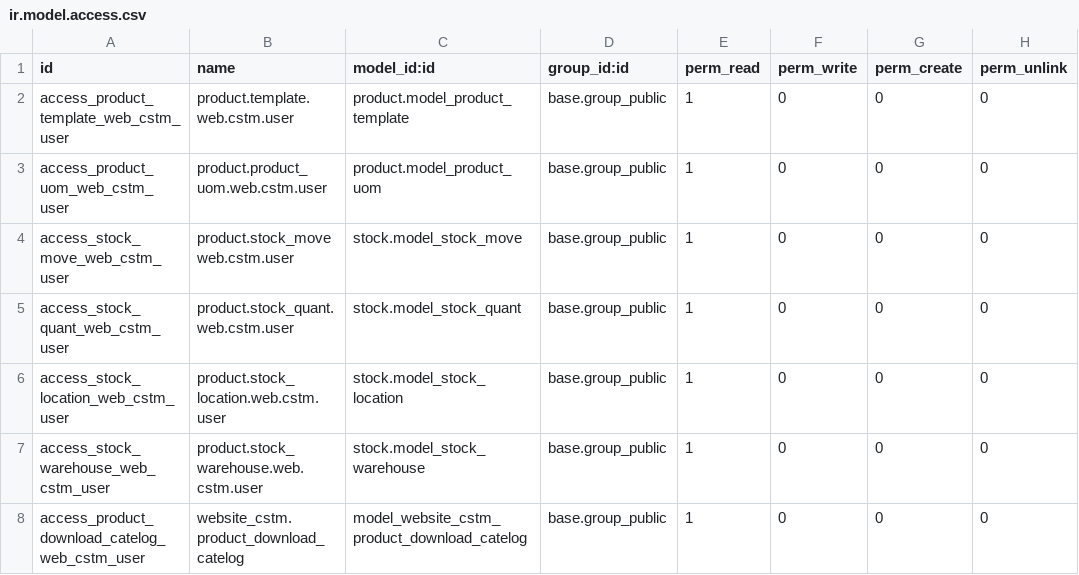
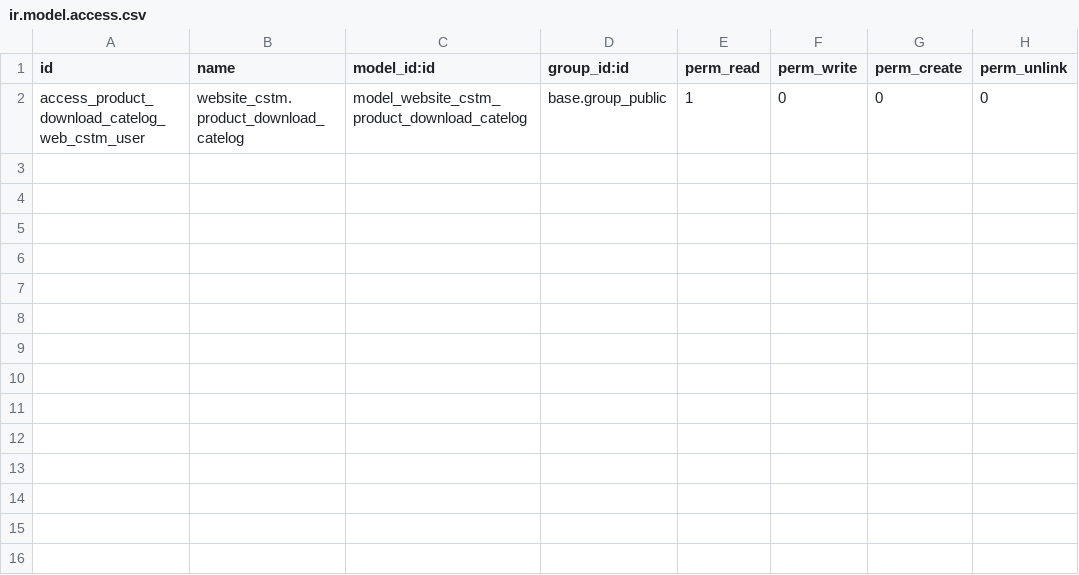
Before and after one commit to bits-amitrathod/odoo12, a CSV file: website_cstm/security/ir.model.access.csv, drawn as a sheet; the diff names each change by its address in the sheet, - before the commit and + after, or states it on an @@ line.

```diff
--- a/website_cstm/security/ir.model.access.csv
+++ b/website_cstm/security/ir.model.access.csv
-row 2: access_product_template_web_cstm_user | product.template.web.cstm.user | product.model_product_template | base.group_public | 1 | 0 | 0 | 0
-row 3: access_product_uom_web_cstm_user | product.product_uom.web.cstm.user | product.model_product_uom | base.group_public | 1 | 0 | 0 | 0
-row 4: access_stock_move_web_cstm_user | product.stock_move web.cstm.user | stock.model_stock_move | base.group_public | 1 | 0 | 0 | 0
-row 5: access_stock_quant_web_cstm_user | product.stock_quant.web.cstm.user | stock.model_stock_quant | base.group_public | 1 | 0 | 0 | 0
-row 6: access_stock_location_web_cstm_user | product.stock_location.web.cstm.user | stock.model_stock_location | base.group_public | 1 | 0 | 0 | 0
-row 7: access_stock_warehouse_web_cstm_user | product.stock_warehouse.web.cstm.user | stock.model_stock_warehouse | base.group_public | 1 | 0 | 0 | 0
```
Also changed, not shown: 2 other files.
